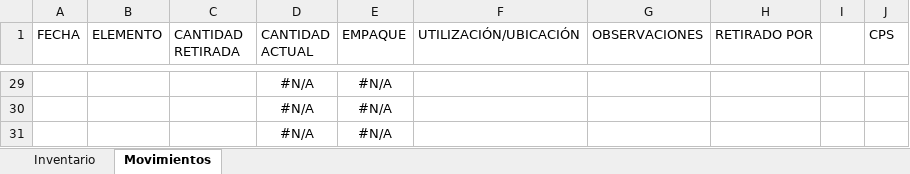
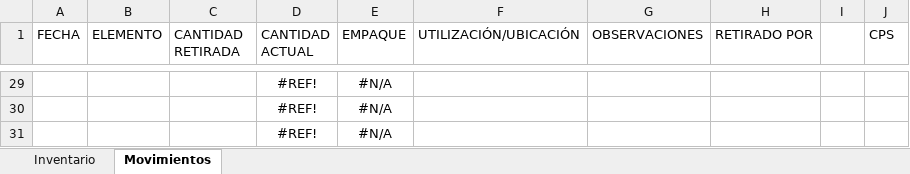
Before and after one commit to JJtamayoQ/inventory_app, an Excel workbook: data/INVENTARIO INSUMOS.xlsx, sheet Movimientos, drawn as a sheet; only a part is shown, gaps mark what is left out; values as stored, in another font and other column widths than the file's, no borders; table styles not drawn; the diff covers the shown part only; the diff names each change by its address in the sheet, - before the commit and + after, or states it on an @@ line.

```diff
--- a/data/INVENTARIO INSUMOS.xlsx (sheet Movimientos)
+++ b/data/INVENTARIO INSUMOS.xlsx (sheet Movimientos)
-D29:D31 (CANTIDAD ACTUAL): #N/A
+D29:D31 (CANTIDAD ACTUAL): #REF!
```
Also changed, not shown: 27 edited cells and cell formats elsewhere in this sheet, sheet Inventario, formulas that keep their value, 3 other files.
